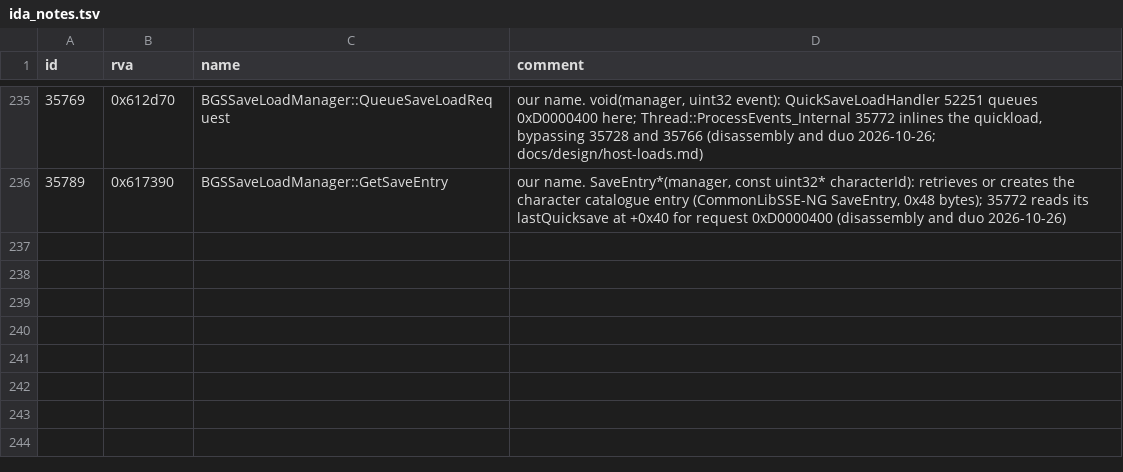
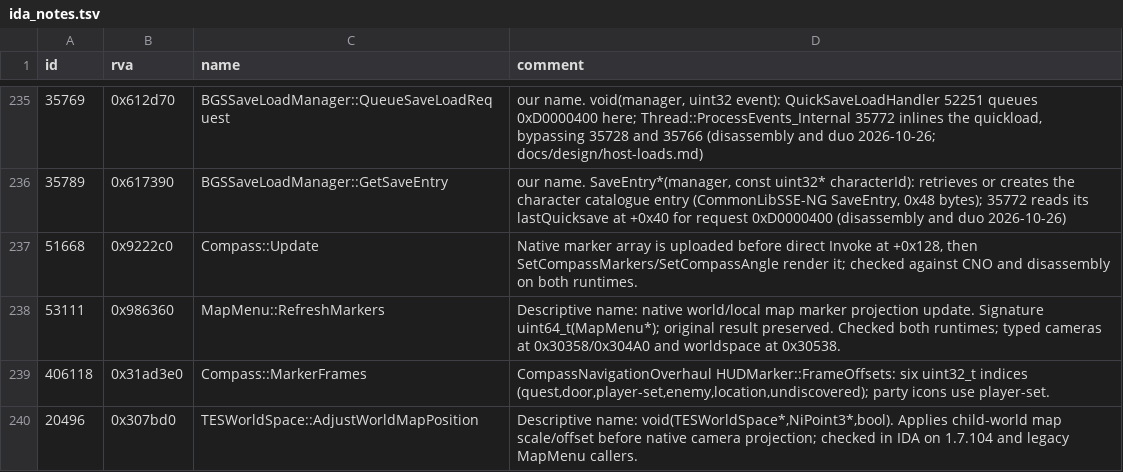
Before and after one commit to blockheads/SkyrimCoop, a TSV file: docs/re/ida_notes.tsv, drawn as a sheet; only a part is shown, gaps mark what is left out.

Commit message:
Show party players on the native compass and maps
Publish roster-backed character locations to native compass and named world/local map pins. Preserve shared waypoints and clear departed players. Keep labels visible through the native text container's hover fade.

Validated with four marker GameTests flows, bearing/space unit tests, the full check gate, both runtime builds, and five native Skyrim 1.7.104 scenarios including interiors, movement and rejoin.

```diff
--- a/docs/re/ida_notes.tsv
+++ b/docs/re/ida_notes.tsv
@@ -236 +236,5 @@ id	rva	name	comment
 35789	0x617390	BGSSaveLoadManager::GetSaveEntry	our name. SaveEntry*(manager, const uint32* characterId): retrieves or creates the character catalogue entry (CommonLibSSE-NG SaveEntry, 0x48 bytes); 35772 reads its lastQuicksave at +0x40 for request 0xD0000400 (disassembly and duo 2026-10-26)
+51668	0x9222c0	Compass::Update	Native marker array is uploaded before direct Invoke at +0x128, then SetCompassMarkers/SetCompassAngle render it; checked against CNO and disassembly on both runtimes.
+53111	0x986360	MapMenu::RefreshMarkers	Descriptive name: native world/local map marker projection update. Signature uint64_t(MapMenu*); original result preserved. Checked both runtimes; typed cameras at 0x30358/0x304A0 and worldspace at 0x30538.
+406118	0x31ad3e0	Compass::MarkerFrames	CompassNavigationOverhaul HUDMarker::FrameOffsets: six uint32_t indices (quest,door,player-set,enemy,location,undiscovered); party icons use player-set.
+20496	0x307bd0	TESWorldSpace::AdjustWorldMapPosition	Descriptive name: void(TESWorldSpace*,NiPoint3*,bool). Applies child-world map scale/offset before native camera projection; checked in IDA on 1.7.104 and legacy MapMenu callers.
```
Also changed, not shown: 31 other files.
